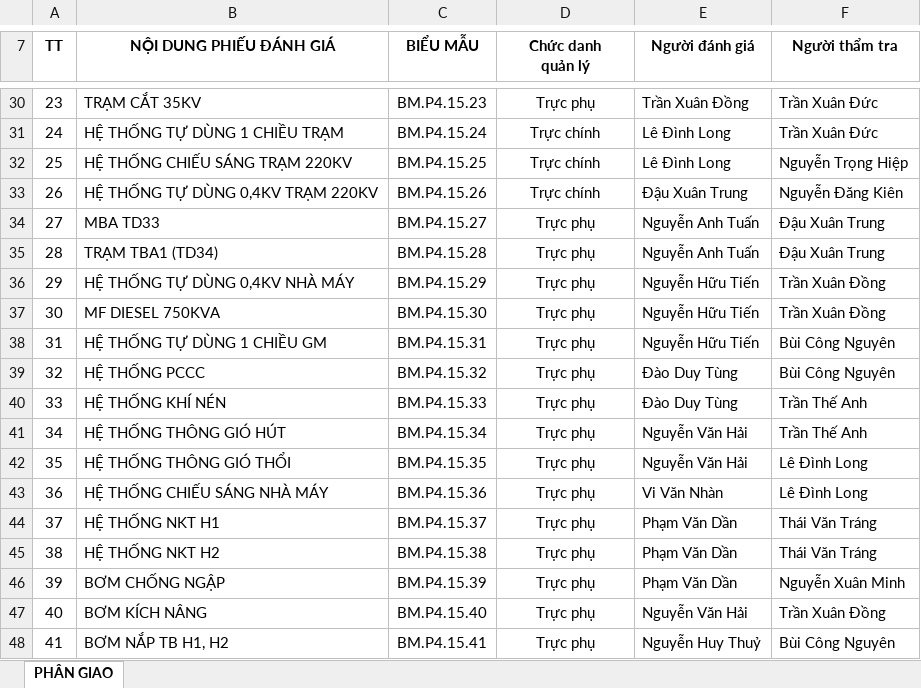
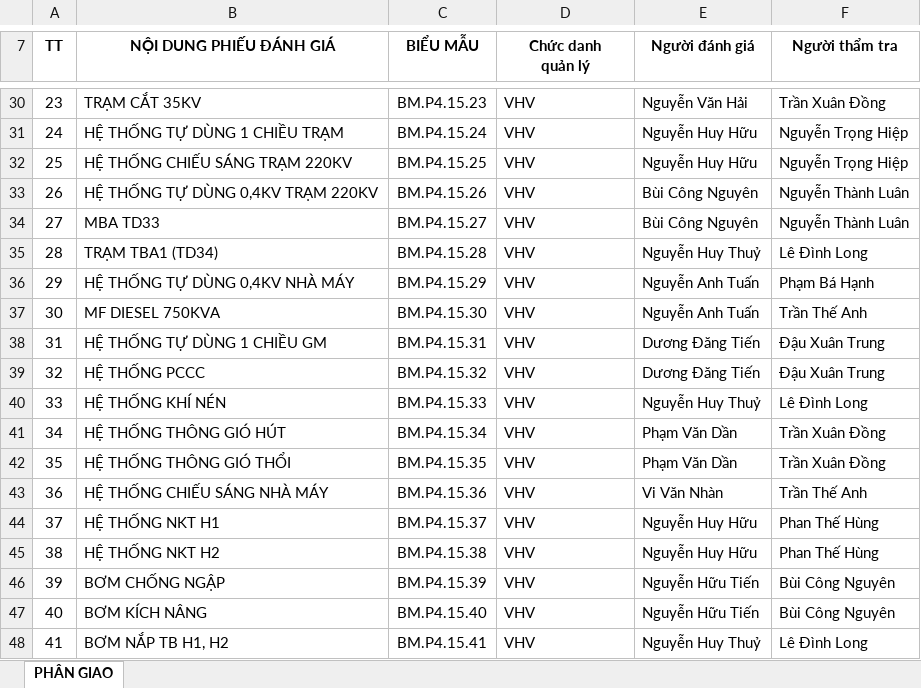
Before and after one commit to quangvinhatd2/tpm-web-app, an Excel workbook: phan_giao.xlsx, sheet PHÂN GIAO, drawn as a sheet; only a part is shown, gaps mark what is left out; values as stored, in another font and other column widths than the file's, no borders; conditional formats not drawn; the diff covers the shown part only; the diff names each change by its address in the sheet, - before the commit and + after, or states it on an @@ line.

Commit message:
update: phan cong moi

```diff
--- a/phan_giao.xlsx (sheet PHÂN GIAO)
+++ b/phan_giao.xlsx (sheet PHÂN GIAO)
-D30:D48 alignment: center
+D30:D48 alignment: left
-D30 (Chức danh quản lý): Trực phụ
+D30 (Chức danh quản lý): VHV
-E30 (Người đánh giá): Trần Xuân Đồng
+E30 (Người đánh giá): Nguyễn Văn Hải
-F30 (Người thẩm tra): Trần Xuân Đức
+F30 (Người thẩm tra): Trần Xuân Đồng
-D31:D33 (Chức danh quản lý): Trực chính
+D31:D33 (Chức danh quản lý): VHV
-E31:E32 (Người đánh giá): Lê Đình Long
+E31:E32 (Người đánh giá): Nguyễn Huy Hữu
-F31 (Người thẩm tra): Trần Xuân Đức
+F31 (Người thẩm tra): Nguyễn Trọng Hiệp
-E33 (Người đánh giá): Đậu Xuân Trung
+E33 (Người đánh giá): Bùi Công Nguyên
-F33 (Người thẩm tra): Nguyễn Đăng Kiên
+F33 (Người thẩm tra): Nguyễn Thành Luân
-D34:D48 (Chức danh quản lý): Trực phụ
+D34:D48 (Chức danh quản lý): VHV
-E34 (Người đánh giá): Nguyễn Anh Tuấn
+E34 (Người đánh giá): Bùi Công Nguyên
-F34 (Người thẩm tra): Đậu Xuân Trung
+F34 (Người thẩm tra): Nguyễn Thành Luân
-E35 (Người đánh giá): Nguyễn Anh Tuấn
+E35 (Người đánh giá): Nguyễn Huy Thuỷ
-F35 (Người thẩm tra): Đậu Xuân Trung
+F35 (Người thẩm tra): Lê Đình Long
-E36:E37 (Người đánh giá): Nguyễn Hữu Tiến
+E36:E37 (Người đánh giá): Nguyễn Anh Tuấn
-F36 (Người thẩm tra): Trần Xuân Đồng
+F36 (Người thẩm tra): Phạm Bá Hạnh
-F37 (Người thẩm tra): Trần Xuân Đồng
+F37 (Người thẩm tra): Trần Thế Anh
-E38 (Người đánh giá): Nguyễn Hữu Tiến
+E38 (Người đánh giá): Dương Đăng Tiến
-F38:F39 (Người thẩm tra): Bùi Công Nguyên
+F38:F39 (Người thẩm tra): Đậu Xuân Trung
-E39 (Người đánh giá): Đào Duy Tùng
+E39 (Người đánh giá): Dương Đăng Tiến
-E40 (Người đánh giá): Đào Duy Tùng
+E40 (Người đánh giá): Nguyễn Huy Thuỷ
-F40 (Người thẩm tra): Trần Thế Anh
+F40 (Người thẩm tra): Lê Đình Long
-E41:E42 (Người đánh giá): Nguyễn Văn Hải
+E41:E42 (Người đánh giá): Phạm Văn Dần
-F41 (Người thẩm tra): Trần Thế Anh
+F41 (Người thẩm tra): Trần Xuân Đồng
-F42 (Người thẩm tra): Lê Đình Long
+F42 (Người thẩm tra): Trần Xuân Đồng
-F43 (Người thẩm tra): Lê Đình Long
+F43 (Người thẩm tra): Trần Thế Anh
-E44:E45 (Người đánh giá): Phạm Văn Dần
+E44:E45 (Người đánh giá): Nguyễn Huy Hữu
-F44:F45 (Người thẩm tra): Thái Văn Tráng
+F44:F45 (Người thẩm tra): Phan Thế Hùng
-E46 (Người đánh giá): Phạm Văn Dần
+E46 (Người đánh giá): Nguyễn Hữu Tiến
-F46 (Người thẩm tra): Nguyễn Xuân Minh
+F46 (Người thẩm tra): Bùi Công Nguyên
-E47 (Người đánh giá): Nguyễn Văn Hải
+E47 (Người đánh giá): Nguyễn Hữu Tiến
-F47 (Người thẩm tra): Trần Xuân Đồng
+F47 (Người thẩm tra): Bùi Công Nguyên
-F48 (Người thẩm tra): Bùi Công Nguyên
+F48 (Người thẩm tra): Lê Đình Long
```
Also changed, not shown: 93 edited cells and cell formats elsewhere in this sheet.
